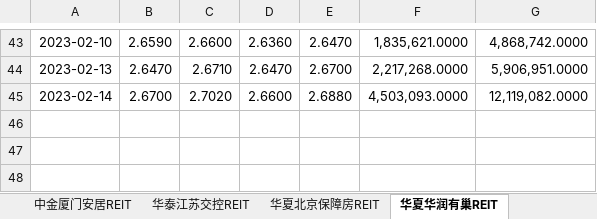
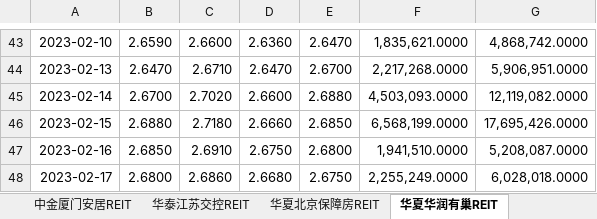
Before and after one commit to ibestrace/ds-project, an Excel workbook: data/基础设施公募REITs历史行情数据-数据导入表（勿动）.xlsx, sheet 华夏华润有巢REIT, drawn as a sheet; only a part is shown, gaps mark what is left out; values as stored, in another font and other column widths than the file's, no borders; the diff names each change by its address in the sheet, - before the commit and + after, or states it on an @@ line.

```diff
--- a/data/基础设施公募REITs历史行情数据-数据导入表（勿动）.xlsx (sheet 华夏华润有巢REIT)
+++ b/data/基础设施公募REITs历史行情数据-数据导入表（勿动）.xlsx (sheet 华夏华润有巢REIT)
+row 46: 2023-02-15 | 2.6880 | 2.7180 | 2.6660 | 2.6850 | 6,568,199.0000 | 17,695,426.0000
+row 47: 2023-02-16 | 2.6850 | 2.6910 | 2.6750 | 2.6800 | 1,941,510.0000 | 5,208,087.0000
+row 48: 2023-02-17 | 2.6800 | 2.6860 | 2.6680 | 2.6750 | 2,255,249.0000 | 6,028,018.0000
```
Also changed, not shown: sheet 华夏和达高科REIT, sheet 中金安徽交控REIT, sheet 华泰江苏交控REIT, sheet 国君东久新经济REIT, sheet 国君临港产园REIT, sheet 华夏合肥高新REIT, 19 more sheets, 4 other files.
